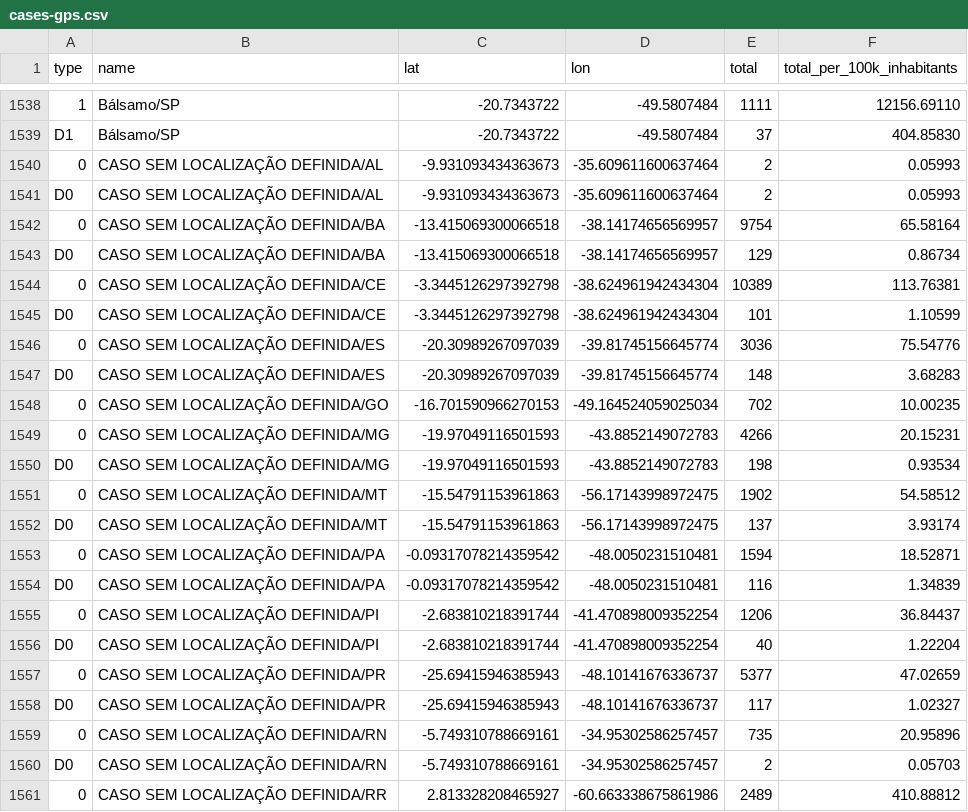
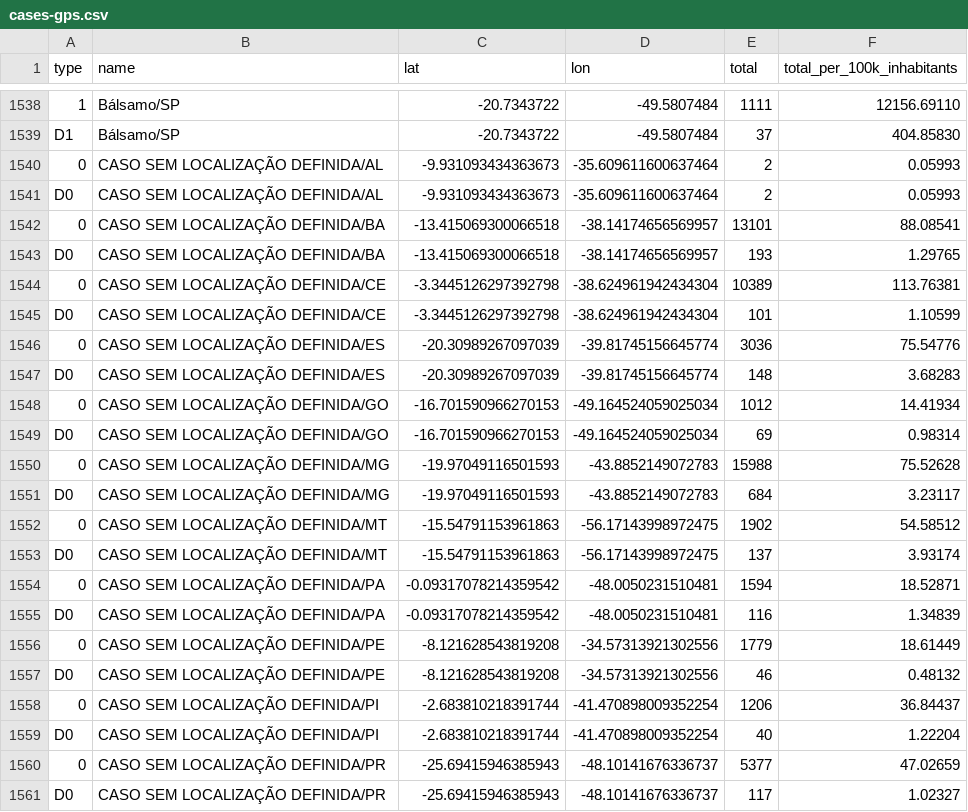
Before and after one commit to wcota/covid19br, a CSV file: cases-gps.csv, drawn as a sheet; only a part is shown, gaps mark what is left out; the shorter side is filled out with more unchanged rows.

```diff
--- a/cases-gps.csv
+++ b/cases-gps.csv
@@ -1541,4 +1541,4 @@ D1,Bálsamo/SP,-20.7343722,-49.5807484,37,404.85830
 D0,CASO SEM LOCALIZAÇÃO DEFINIDA/AL,-9.931093434363673,-35.609611600637464,2,0.05993
-0,CASO SEM LOCALIZAÇÃO DEFINIDA/BA,-13.415069300066518,-38.14174656569957,9754,65.58164
-D0,CASO SEM LOCALIZAÇÃO DEFINIDA/BA,-13.415069300066518,-38.14174656569957,129,0.86734
+0,CASO SEM LOCALIZAÇÃO DEFINIDA/BA,-13.415069300066518,-38.14174656569957,13101,88.08541
+D0,CASO SEM LOCALIZAÇÃO DEFINIDA/BA,-13.415069300066518,-38.14174656569957,193,1.29765
 0,CASO SEM LOCALIZAÇÃO DEFINIDA/CE,-3.3445126297392798,-38.624961942434304,10389,113.76381
@@ -1547,5 +1547,6 @@ D0,CASO SEM LOCALIZAÇÃO DEFINIDA/CE,-3.3445126297392798,-38.624961942434304,10
 D0,CASO SEM LOCALIZAÇÃO DEFINIDA/ES,-20.30989267097039,-39.81745156645774,148,3.68283
-0,CASO SEM LOCALIZAÇÃO DEFINIDA/GO,-16.701590966270153,-49.164524059025034,702,10.00235
-0,CASO SEM LOCALIZAÇÃO DEFINIDA/MG,-19.97049116501593,-43.8852149072783,4266,20.15231
-D0,CASO SEM LOCALIZAÇÃO DEFINIDA/MG,-19.97049116501593,-43.8852149072783,198,0.93534
+0,CASO SEM LOCALIZAÇÃO DEFINIDA/GO,-16.701590966270153,-49.164524059025034,1012,14.41934
+D0,CASO SEM LOCALIZAÇÃO DEFINIDA/GO,-16.701590966270153,-49.164524059025034,69,0.98314
+0,CASO SEM LOCALIZAÇÃO DEFINIDA/MG,-19.97049116501593,-43.8852149072783,15988,75.52628
+D0,CASO SEM LOCALIZAÇÃO DEFINIDA/MG,-19.97049116501593,-43.8852149072783,684,3.23117
 0,CASO SEM LOCALIZAÇÃO DEFINIDA/MT,-15.54791153961863,-56.17143998972475,1902,54.58512
@@ -1554,2 +1555,4 @@ D0,CASO SEM LOCALIZAÇÃO DEFINIDA/MT,-15.54791153961863,-56.17143998972475,137,
 D0,CASO SEM LOCALIZAÇÃO DEFINIDA/PA,-0.09317078214359542,-48.0050231510481,116,1.34839
+0,CASO SEM LOCALIZAÇÃO DEFINIDA/PE,-8.121628543819208,-34.57313921302556,1779,18.61449
+D0,CASO SEM LOCALIZAÇÃO DEFINIDA/PE,-8.121628543819208,-34.57313921302556,46,0.48132
 0,CASO SEM LOCALIZAÇÃO DEFINIDA/PI,-2.683810218391744,-41.470898009352254,1206,36.84437
```
Also changed, not shown: _tests_meta.csv, cases-brazil-cities.csv, 4 other files.
